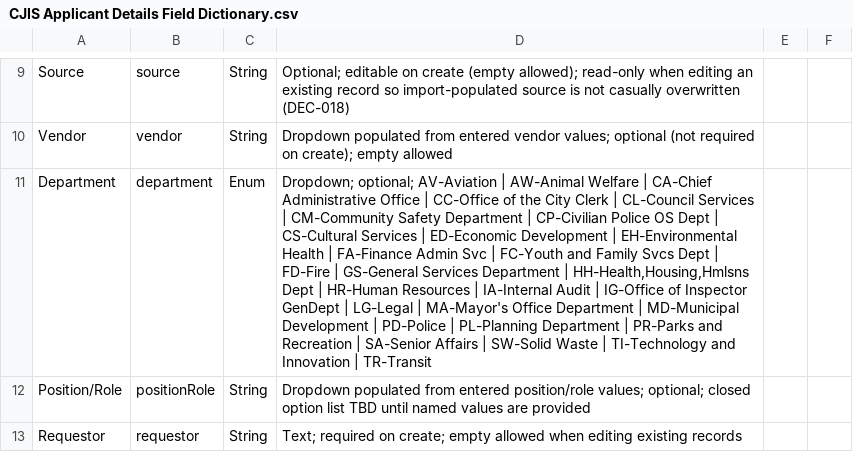
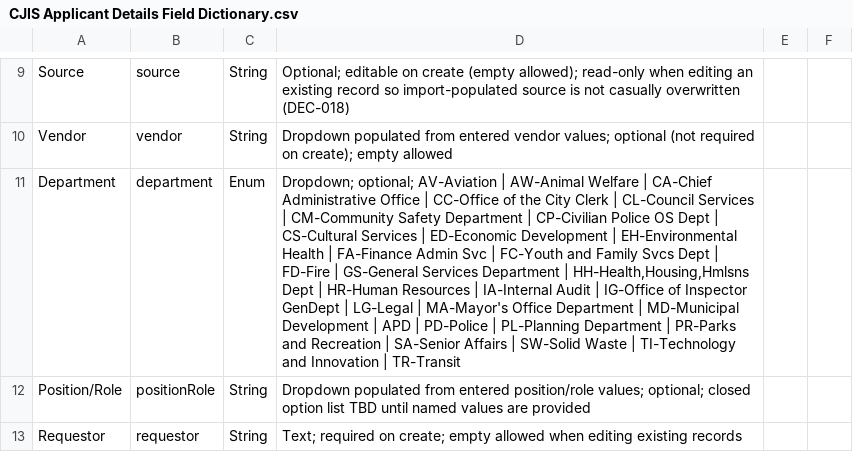
Before and after one commit to RoboAlbotros/Workbench-APD-ECC, a CSV file: CJISTracker/CJIS Applicant Details Field Dictionary.csv, drawn as a sheet; only a part is shown, gaps mark what is left out; the diff names each change by its address in the sheet, - before the commit and + after, or states it on an @@ line.

```diff
--- a/CJISTracker/CJIS Applicant Details Field Dictionary.csv
+++ b/CJISTracker/CJIS Applicant Details Field Dictionary.csv
-D11: …Development | PD-Police |…
+D11: …Development | APD | PD-Police |…
```
Also changed, not shown: 6 other files.
